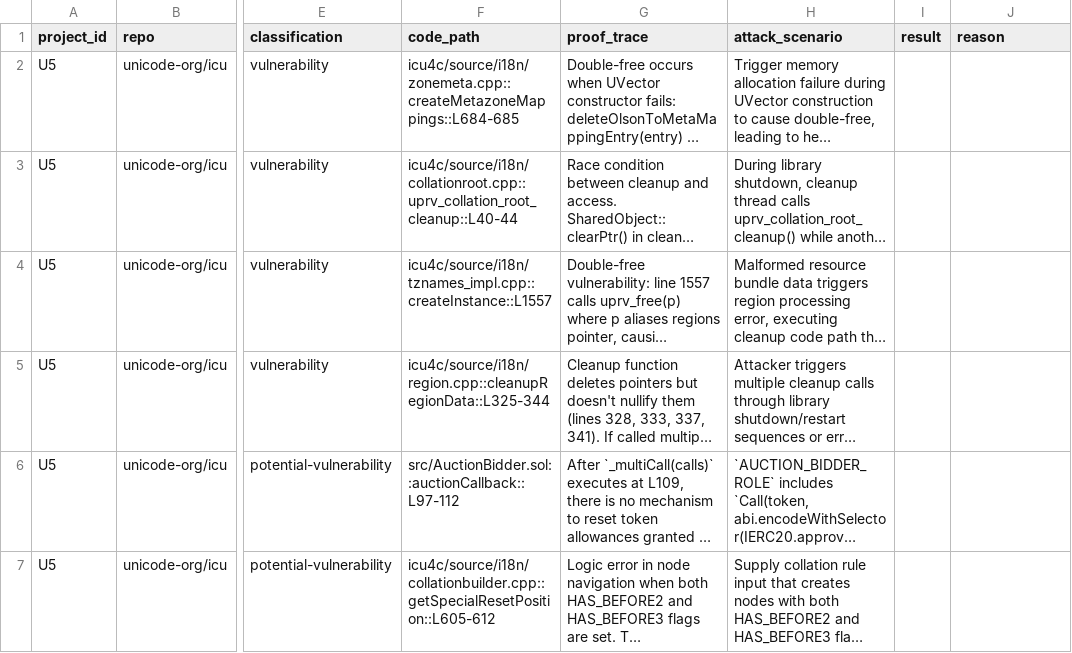
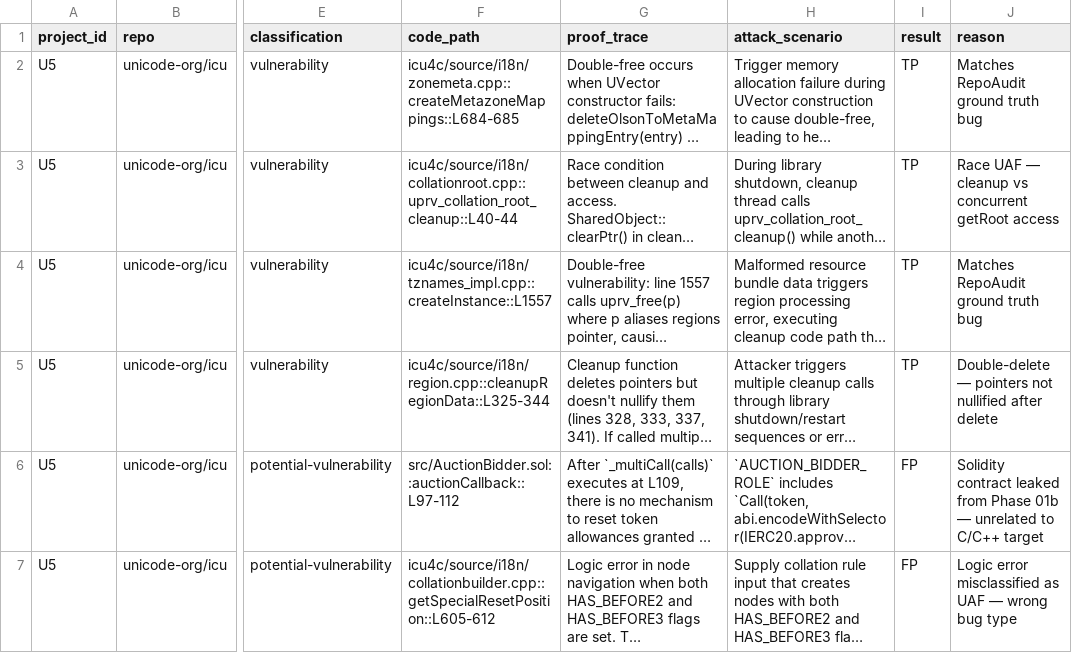
Before and after one commit to koteitan/speca, a CSV file: benchmarks/results/rq2a/speca_sonnet4/U5/human_review.csv, drawn as a sheet; only a part is shown, gaps mark what is left out; long unchanged cells end in …; the diff names each change by its address in the sheet, - before the commit and + after, or states it on an @@ line.

```diff
--- a/benchmarks/results/rq2a/speca_sonnet4/U5/human_review.csv
+++ b/benchmarks/results/rq2a/speca_sonnet4/U5/human_review.csv
-I2:I5 (result): (empty)
+I2:I5 (result): TP
-J2 (reason): (empty)
+J2 (reason): Matches RepoAudit ground truth bug
-J3 (reason): (empty)
+J3 (reason): Race UAF — cleanup vs concurrent getRoot access
-J4 (reason): (empty)
+J4 (reason): Matches RepoAudit ground truth bug
-J5 (reason): (empty)
+J5 (reason): Double-delete — pointers not nullified after delete
-I6:I7 (result): (empty)
+I6:I7 (result): FP
-J6 (reason): (empty)
+J6 (reason): Solidity contract leaked from Phase 01b — unrelated to C/C++ target
-J7 (reason): (empty)
+J7 (reason): Logic error misclassified as UAF — wrong bug type
```
Also changed, not shown: benchmarks/results/rq2a/speca_sonnet4/M2b/human_review.csv, benchmarks/results/rq2a/speca_sonnet4/N2/human_review.csv, 13 other files.
